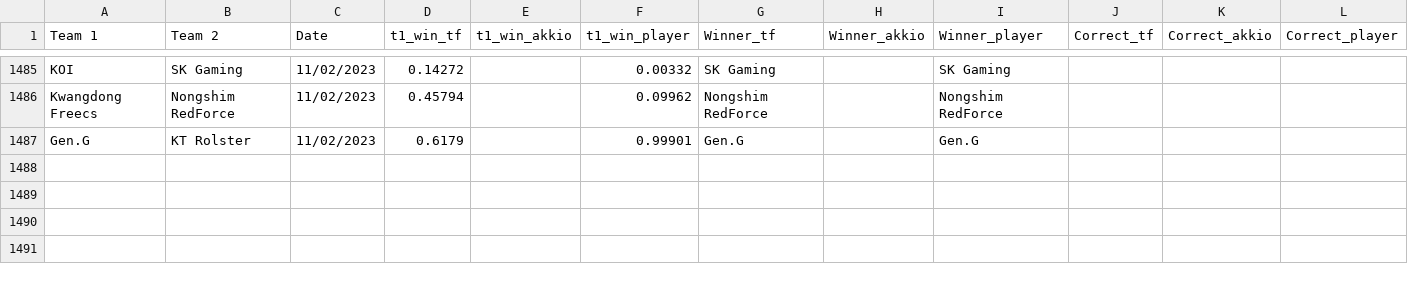
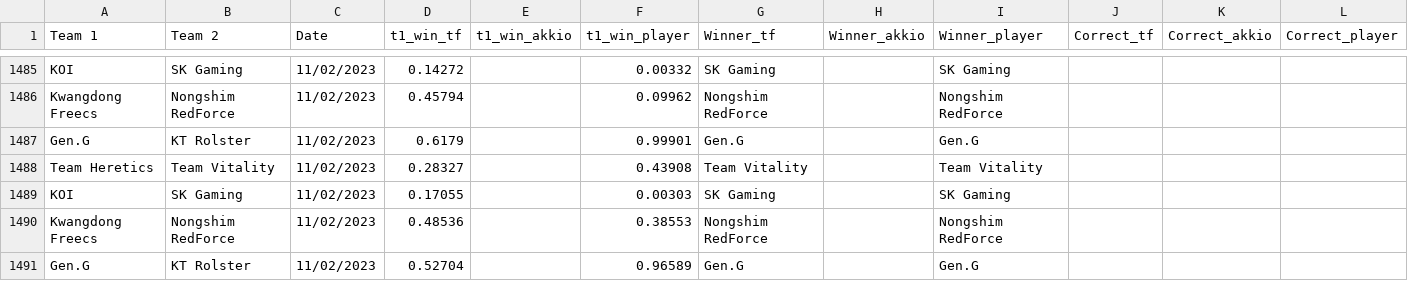
Before and after one commit to a-huk/lol_esports-predictions, a CSV file: results.csv, drawn as a sheet; only a part is shown, gaps mark what is left out.

Commit message:
Update predictions

```diff
--- a/results.csv
+++ b/results.csv
@@ -1487 +1487,5 @@ Kwangdong Freecs,Nongshim RedForce,11/02/2023,0.45794,,0.09962,Nongshim RedForce
 Gen.G,KT Rolster,11/02/2023,0.6179,,0.99901,Gen.G,,Gen.G,,,
+Team Heretics,Team Vitality,11/02/2023,0.28327,,0.43908,Team Vitality,,Team Vitality,,,
+KOI,SK Gaming,11/02/2023,0.17055,,0.00303,SK Gaming,,SK Gaming,,,
+Kwangdong Freecs,Nongshim RedForce,11/02/2023,0.48536,,0.38553,Nongshim RedForce,,Nongshim RedForce,,,
+Gen.G,KT Rolster,11/02/2023,0.52704,,0.96589,Gen.G,,Gen.G,,,
```
